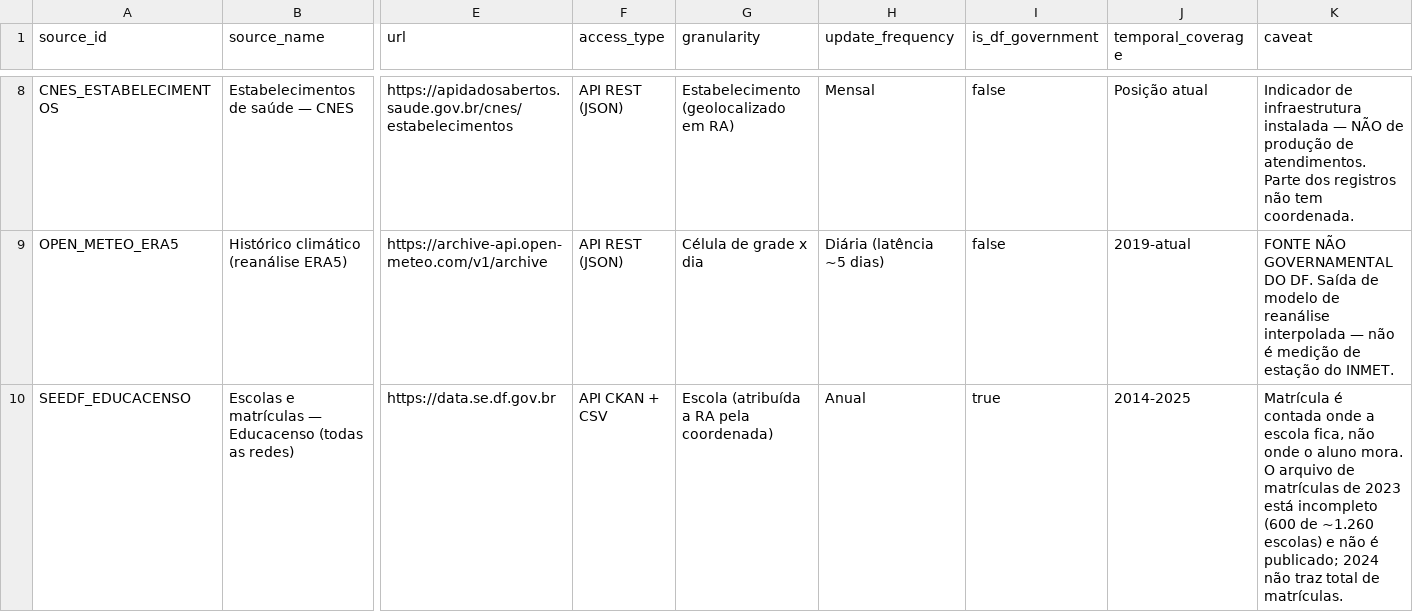
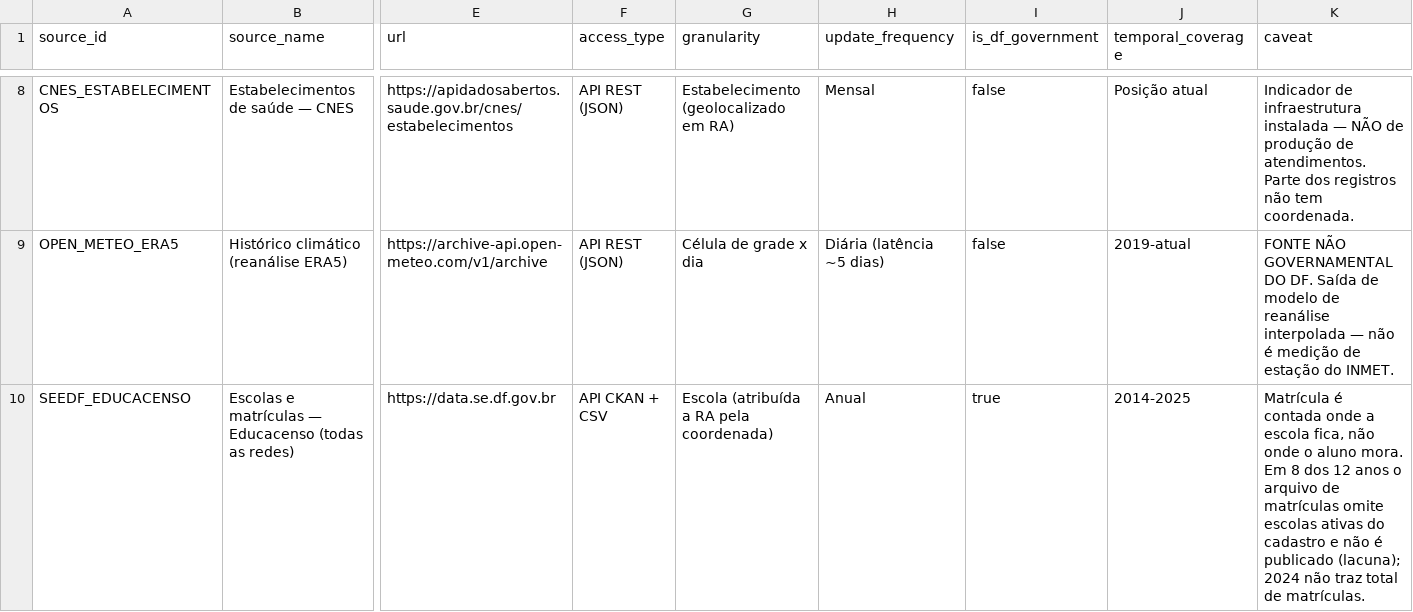
Before and after one commit to enzosouto/df-intelligence-bdi, a CSV file: dbt/seeds/source_catalog.csv, drawn as a sheet; only a part is shown, gaps mark what is left out; the diff names each change by its address in the sheet, - before the commit and + after, or states it on an @@ line.

```diff
--- a/dbt/seeds/source_catalog.csv
+++ b/dbt/seeds/source_catalog.csv
-K10 (caveat): …aluno mora. O arquivo de matrículas de 2023 está incompleto (600 de ~1.260 escolas) e não é publicado; 2024 não…
+K10 (caveat): …aluno mora. Em 8 dos 12 anos o arquivo de matrículas omite escolas ativas do cadastro e não é publicado (lacuna); 2024 não…
```
Also changed, not shown: 13 other files.
